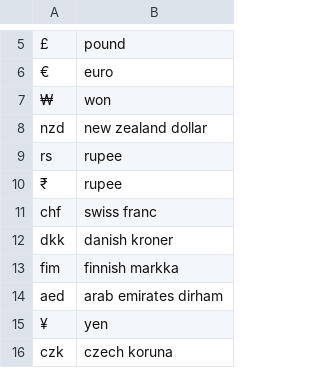
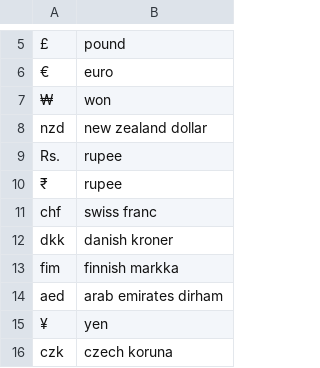
Before and after one commit to bhashini-ai/NeMo-text-processing, a TSV file: nemo_text_processing/text_normalization/en/data/money/currency_major.tsv, drawn as a sheet; only a part is shown, gaps mark what is left out; the diff names each change by its address in the sheet, - before the commit and + after, or states it on an @@ line.

```diff
--- a/nemo_text_processing/text_normalization/en/data/money/currency_major.tsv
+++ b/nemo_text_processing/text_normalization/en/data/money/currency_major.tsv
-A9: rs
+A9: Rs.
```
Also changed, not shown: 1 other file.
